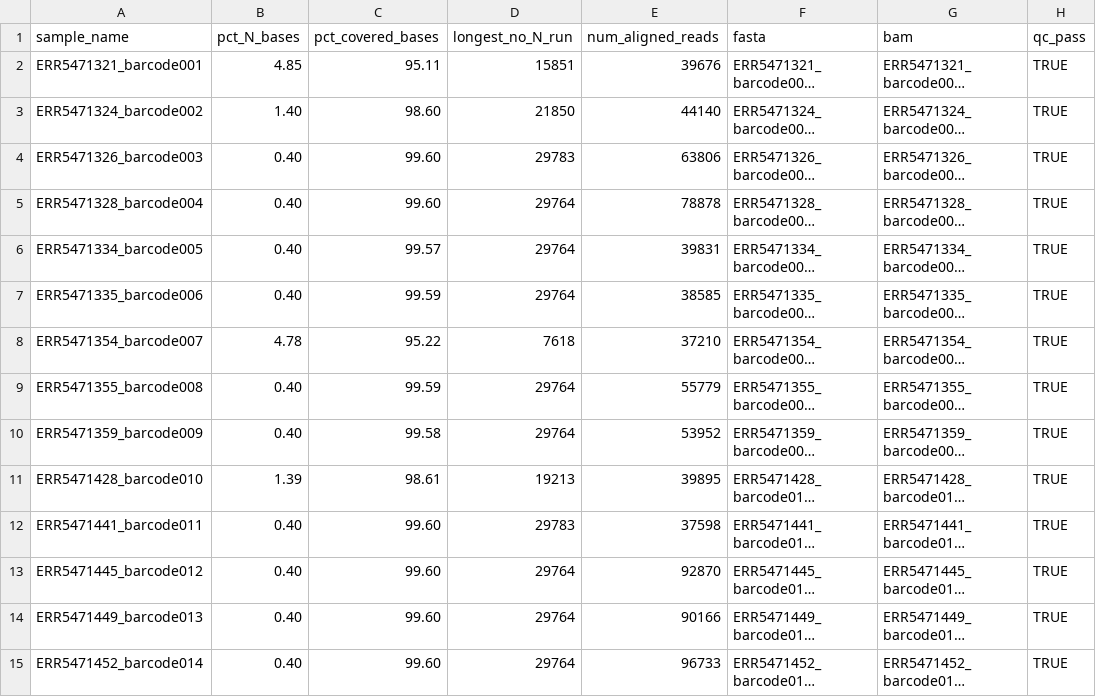
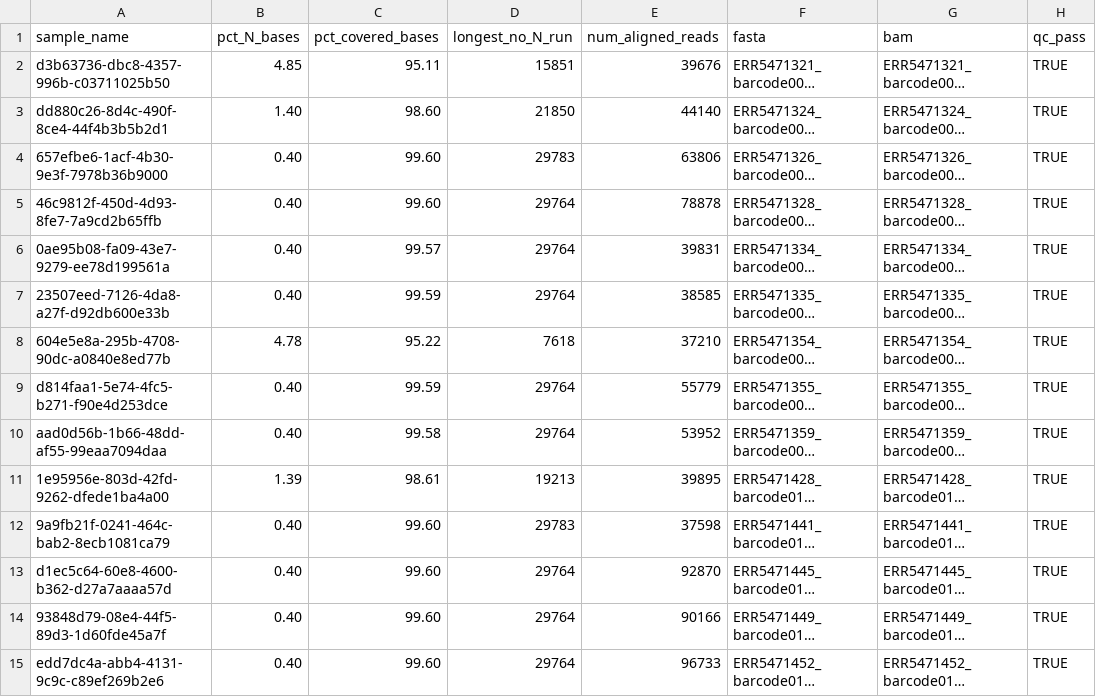
Before and after one commit to Congenica/psga-pipeline-sars-cov-2, a CSV file: jenkins/expected_output/ont_artic_fastq/ncov2019-artic/ncov_qc.csv, drawn as a sheet; only a part is shown; long unchanged cells end in …; the diff covers the shown part only; the diff names each change by its address in the sheet, - before the commit and + after, or states it on an @@ line.

```diff
--- a/jenkins/expected_output/ont_artic_fastq/ncov2019-artic/ncov_qc.csv
+++ b/jenkins/expected_output/ont_artic_fastq/ncov2019-artic/ncov_qc.csv
-A2 (sample_name): ERR5471321_barcode001
+A2 (sample_name): d3b63736-dbc8-4357-996b-c03711025b50
-A3 (sample_name): ERR5471324_barcode002
+A3 (sample_name): dd880c26-8d4c-490f-8ce4-44f4b3b5b2d1
-A4 (sample_name): ERR5471326_barcode003
+A4 (sample_name): 657efbe6-1acf-4b30-9e3f-7978b36b9000
-A5 (sample_name): ERR5471328_barcode004
+A5 (sample_name): 46c9812f-450d-4d93-8fe7-7a9cd2b65ffb
-A6 (sample_name): ERR5471334_barcode005
+A6 (sample_name): 0ae95b08-fa09-43e7-9279-ee78d199561a
-A7 (sample_name): ERR5471335_barcode006
+A7 (sample_name): 23507eed-7126-4da8-a27f-d92db600e33b
-A8 (sample_name): ERR5471354_barcode007
+A8 (sample_name): 604e5e8a-295b-4708-90dc-a0840e8ed77b
-A9 (sample_name): ERR5471355_barcode008
+A9 (sample_name): d814faa1-5e74-4fc5-b271-f90e4d253dce
-A10 (sample_name): ERR5471359_barcode009
+A10 (sample_name): aad0d56b-1b66-48dd-af55-99eaa7094daa
-A11 (sample_name): ERR5471428_barcode010
+A11 (sample_name): 1e95956e-803d-42fd-9262-dfede1ba4a00
-A12 (sample_name): ERR5471441_barcode011
+A12 (sample_name): 9a9fb21f-0241-464c-bab2-8ecb1081ca79
-A13 (sample_name): ERR5471445_barcode012
+A13 (sample_name): d1ec5c64-60e8-4600-b362-d27a7aaaa57d
-A14 (sample_name): ERR5471449_barcode013
+A14 (sample_name): 93848d79-08e4-44f5-89d3-1d60fde45a7f
-A15 (sample_name): ERR5471452_barcode014
+A15 (sample_name): edd7dc4a-abb4-4131-9c9c-c89ef269b2e6
```
Also changed, not shown: 13 edited cells elsewhere in this file, jenkins/expected_output/illumina_artic_bam/pangolin/all_lineages_report.csv, jenkins/expected_output/illumina_artic_fastq/ncov2019-artic/ncov_qc.csv, 1 other file.
